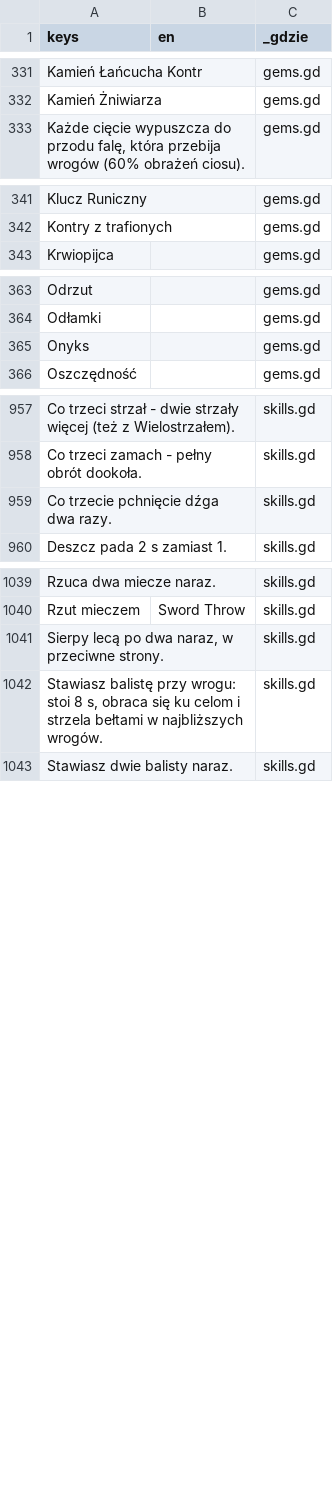
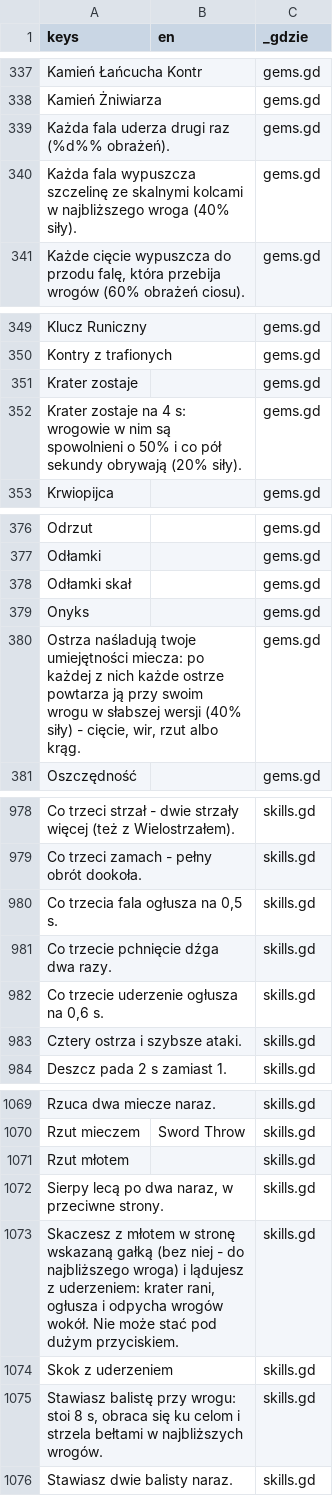
Before and after one commit to slota145/Watra-Mobile, a CSV file: translations/teksty.csv, drawn as a sheet; only a part is shown, gaps mark what is left out; the diff covers the shown part only; the diff names each change by its address in the sheet, - before the commit and + after, or states it on an @@ line.

```diff
--- a/translations/teksty.csv
+++ b/translations/teksty.csv
+row 339: Każda fala uderza drugi raz (%d%% obrażeń). |  | gems.gd
+row 340: Każda fala wypuszcza szczelinę ze skalnymi kolcami w najbliższego wroga (40% siły). |  | gems.gd
+row 351: Krater zostaje |  | gems.gd
+row 352: Krater zostaje na 4 s: wrogowie w nim są spowolnieni o 50% i co pół sekundy obrywają (20% siły). |  | gems.gd
+row 378: Odłamki skał |  | gems.gd
+row 380: Ostrza naśladują twoje umiejętności miecza: po każdej z nich każde ostrze powtarza ją przy swoim wrogu w słabszej wersji (40% siły) - cięcie, wir, rzut albo krąg. |  | gems.gd
+row 980: Co trzecia fala ogłusza na 0,5 s. |  | skills.gd
+row 982: Co trzecie uderzenie ogłusza na 0,6 s. |  | skills.gd
+row 983: Cztery ostrza i szybsze ataki. |  | skills.gd
+row 1071: Rzut młotem |  | skills.gd
+row 1073: Skaczesz z młotem w stronę wskazaną gałką (bez niej - do najbliższego wroga) i lądujesz z uderzeniem: krater rani, ogłusza i odpycha wrogów wokół. Nie może stać pod dużym przyciskiem. |  | skills.gd
+row 1074: Skok z uderzeniem |  | skills.gd
```
Also changed, not shown: 30 added rows and 1 removed row elsewhere in this file, 45 other files.
